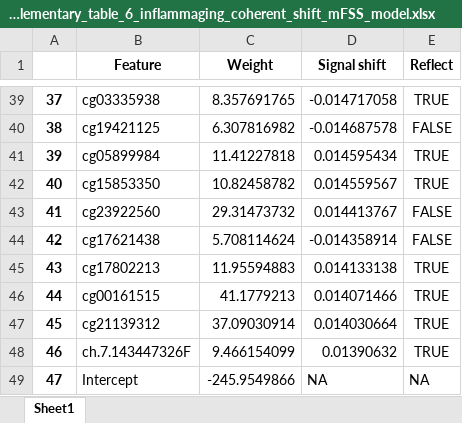
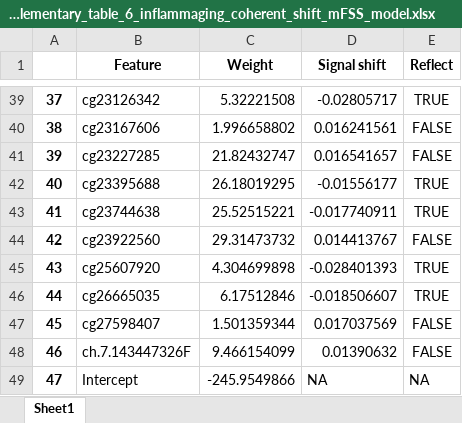
Before and after one commit to SkinnerCM/conboy-laboratory, an Excel workbook: dnam-clocks/mFSS-clock/data/processed/tables/Supplementary_table_6_inflammaging_coherent_shift_mFSS_model.xlsx, sheet Sheet1, drawn as a sheet; only a part is shown, gaps mark what is left out; values as stored, in another font and other column widths than the file's, no borders; the diff covers the shown part only; the diff names each change by its address in the sheet, - before the commit and + after, or states it on an @@ line.

Commit message:
update supp tables 4-6 and update Figures 3 and 4 notebook

```diff
--- a/dnam-clocks/mFSS-clock/data/processed/tables/Supplementary_table_6_inflammaging_coherent_shift_mFSS_model.xlsx (sheet Sheet1)
+++ b/dnam-clocks/mFSS-clock/data/processed/tables/Supplementary_table_6_inflammaging_coherent_shift_mFSS_model.xlsx (sheet Sheet1)
-B39 (Feature): cg03335938
+B39 (Feature): cg23126342
-C39 (Weight): 8.357691765
+C39 (Weight): 5.32221508
-D39 (Signal shift): -0.014717058
+D39 (Signal shift): -0.02805717
-B40 (Feature): cg19421125
+B40 (Feature): cg23167606
-C40 (Weight): 6.307816982
+C40 (Weight): 1.996658802
-D40 (Signal shift): -0.014687578
+D40 (Signal shift): 0.016241561
-B41 (Feature): cg05899984
+B41 (Feature): cg23227285
-C41 (Weight): 11.41227818
+C41 (Weight): 21.82432747
-D41 (Signal shift): 0.014595434
+D41 (Signal shift): 0.016541657
-E41 (Reflect): TRUE
+E41 (Reflect): FALSE
-B42 (Feature): cg15853350
+B42 (Feature): cg23395688
-C42 (Weight): 10.82458782
+C42 (Weight): 26.18019295
-D42 (Signal shift): 0.014559567
+D42 (Signal shift): -0.01556177
-B43 (Feature): cg23922560
+B43 (Feature): cg23744638
-C43 (Weight): 29.31473732
+C43 (Weight): 25.52515221
-D43 (Signal shift): 0.014413767
+D43 (Signal shift): -0.017740911
-E43 (Reflect): FALSE
+E43 (Reflect): TRUE
-B44 (Feature): cg17621438
+B44 (Feature): cg23922560
-C44 (Weight): 5.708114624
+C44 (Weight): 29.31473732
-D44 (Signal shift): -0.014358914
+D44 (Signal shift): 0.014413767
-B45 (Feature): cg17802213
+B45 (Feature): cg25607920
-C45 (Weight): 11.95594883
+C45 (Weight): 4.304699898
-D45 (Signal shift): 0.014133138
+D45 (Signal shift): -0.028401393
-B46 (Feature): cg00161515
+B46 (Feature): cg26665035
-C46 (Weight): 41.1779213
+C46 (Weight): 6.17512846
-D46 (Signal shift): 0.014071466
+D46 (Signal shift): -0.018506607
-B47 (Feature): cg21139312
+B47 (Feature): cg27598407
-C47 (Weight): 37.09030914
+C47 (Weight): 1.501359344
-D47 (Signal shift): 0.014030664
+D47 (Signal shift): 0.017037569
-E47:E48 (Reflect): TRUE
+E47:E48 (Reflect): FALSE
```
Also changed, not shown: 129 edited cells elsewhere in this sheet, dnam-clocks/mFSS-clock/data/processed/tables/Supplementary_table_4_arthritis_coherent_corr_mFSS_model.xlsx, 2 other files.
